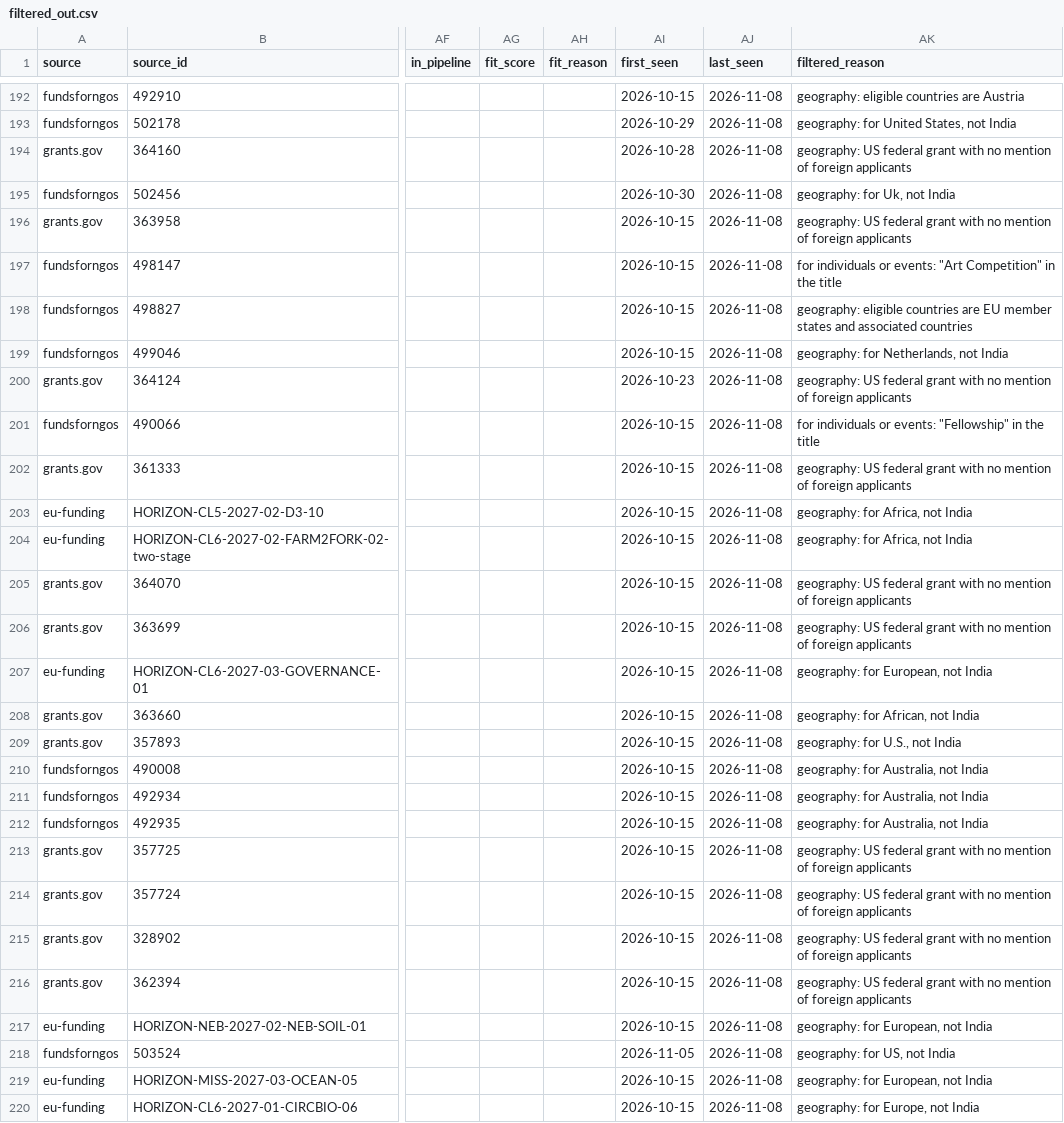
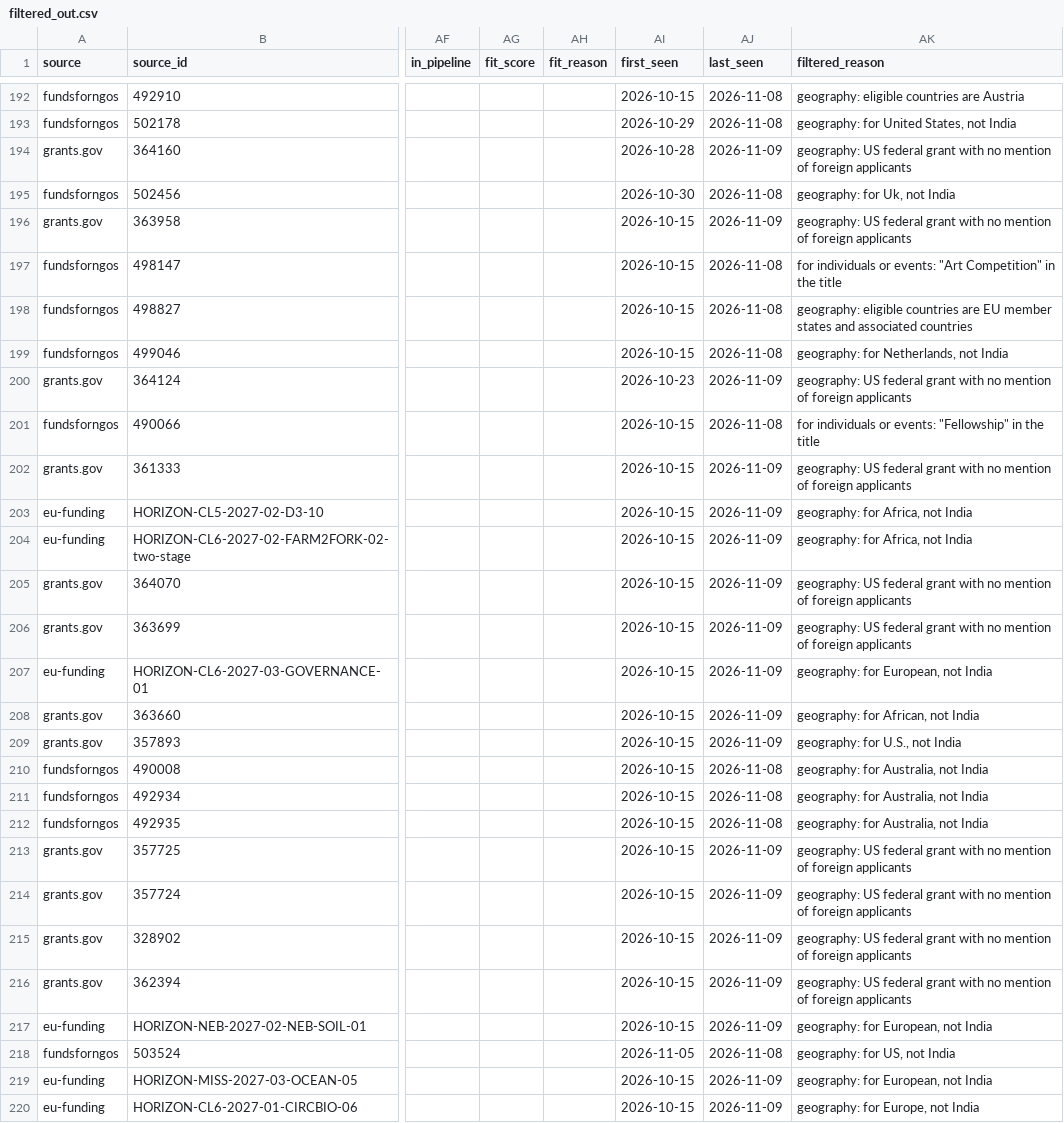
Before and after one commit to martinbuess/heartfulness-funding-tracker, a CSV file: data/filtered_out.csv, drawn as a sheet; only a part is shown, gaps mark what is left out; the diff covers the shown part only; the diff names each change by its address in the sheet, - before the commit and + after, or states it on an @@ line.

```diff
--- a/data/filtered_out.csv
+++ b/data/filtered_out.csv
-AJ194 (last_seen): 2026-11-08
+AJ194 (last_seen): 2026-11-09
-AJ196 (last_seen): 2026-11-08
+AJ196 (last_seen): 2026-11-09
-AJ200 (last_seen): 2026-11-08
+AJ200 (last_seen): 2026-11-09
-AJ202:AJ209 (last_seen): 2026-11-08
+AJ202:AJ209 (last_seen): 2026-11-09
-AJ213:AJ217 (last_seen): 2026-11-08
+AJ213:AJ217 (last_seen): 2026-11-09
-AJ219:AJ220 (last_seen): 2026-11-08
+AJ219:AJ220 (last_seen): 2026-11-09
```
Also changed, not shown: 125 edited cells elsewhere in this file, data/matches.csv, data/opportunities.csv, 4 other files.
